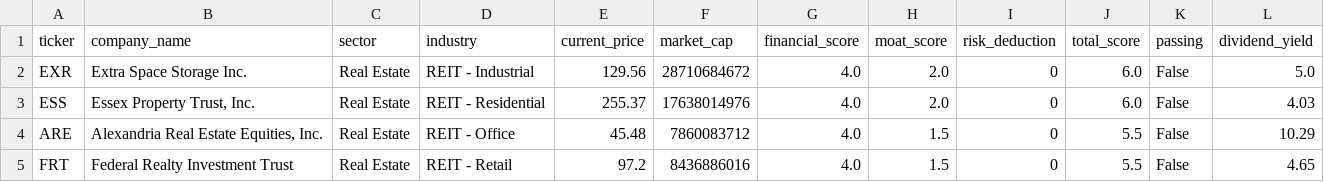
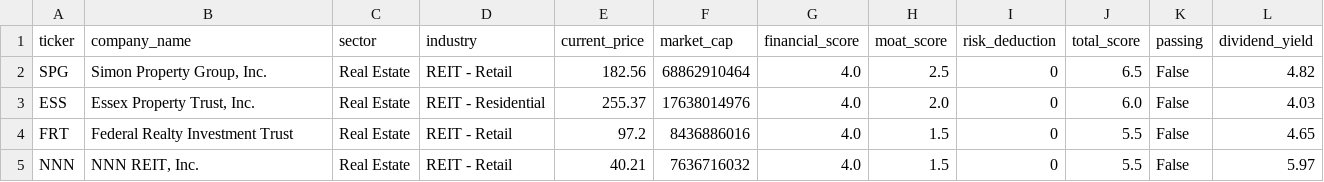
Before and after one commit to ceteongvanness/US-Stock-Screener-Scorer-Program, a CSV file: output/stock_scores_sector_Real_Estate_20251207_001127.csv (was output/stock_scores_sector_Real_Estate_20251206_235316.csv), drawn as a sheet.

```diff
--- a/output/stock_scores_sector_Real_Estate_20251206_235316.csv
+++ b/output/stock_scores_sector_Real_Estate_20251207_001127.csv
@@ -1,5 +1,5 @@
 ticker,company_name,sector,industry,current_price,market_cap,financial_score,moat_score,risk_deduction,total_score,passing,dividend_yield
-EXR,Extra Space Storage Inc.,Real Estate,REIT - Industrial,129.56,28710684672,4.0,2.0,0,6.0,False,5.0
+SPG,"Simon Property Group, Inc.",Real Estate,REIT - Retail,182.56,68862910464,4.0,2.5,0,6.5,False,4.82
 ESS,"Essex Property Trust, Inc.",Real Estate,REIT - Residential,255.37,17638014976,4.0,2.0,0,6.0,False,4.03
-ARE,"Alexandria Real Estate Equities, Inc.",Real Estate,REIT - Office,45.48,7860083712,4.0,1.5,0,5.5,False,10.29
 FRT,Federal Realty Investment Trust,Real Estate,REIT - Retail,97.2,8436886016,4.0,1.5,0,5.5,False,4.65
+NNN,"NNN REIT, Inc.",Real Estate,REIT - Retail,40.21,7636716032,4.0,1.5,0,5.5,False,5.97
```
Also changed, not shown: output/stock_scores_sector_Communication_Services_20251207_001127.csv, output/stock_scores_sector_Consumer_Cyclical_20251207_001127.csv, 22 other files.
